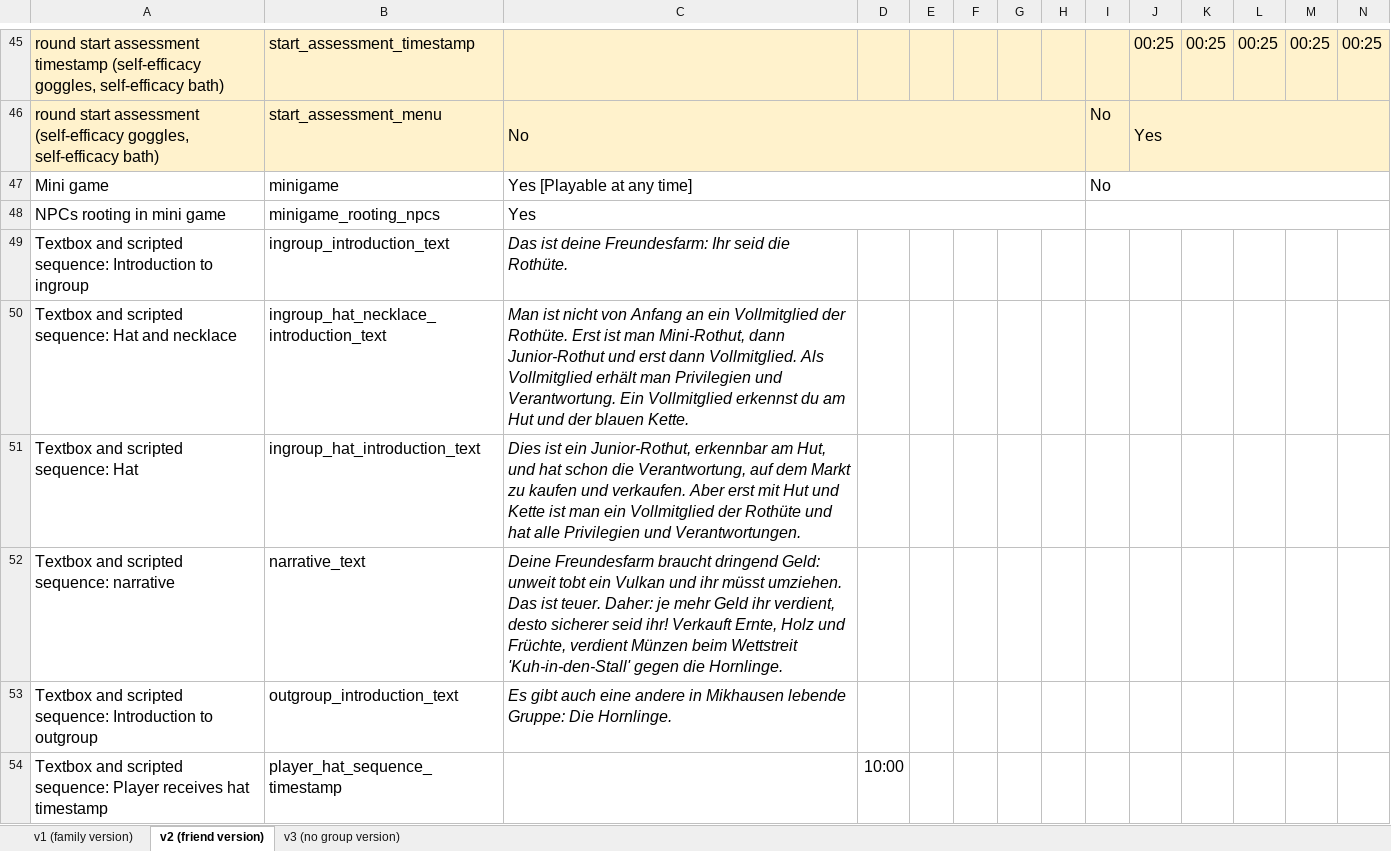
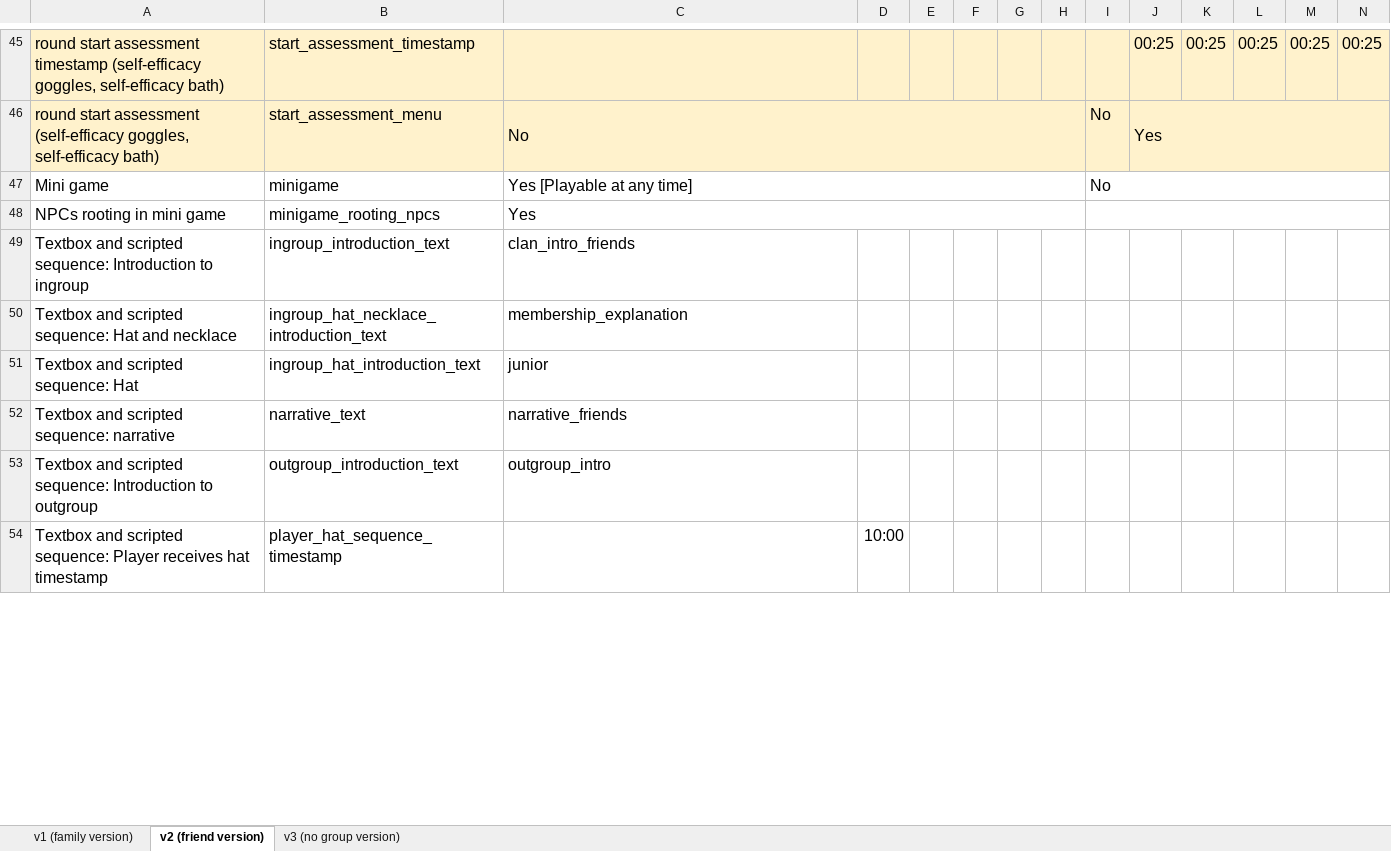
Before and after one commit to sloukit/pydew-valley-uzh-second-study, an Excel workbook: tools/game_levels.xlsx, sheet v2 (friend version), drawn as a sheet; only a part is shown, gaps mark what is left out; values as stored, in another font and other column widths than the file's, no borders; charts and pictures not drawn; the diff covers the shown part only; the diff names each change by its address in the sheet, - before the commit and + after, or states it on an @@ line.

```diff
--- a/tools/game_levels.xlsx (sheet v2 (friend version))
+++ b/tools/game_levels.xlsx (sheet v2 (friend version))
-C49: Das ist deine Freundesfarm: Ihr seid die Rothüte.
+C49: clan_intro_friends
-C49:C53 italic: on
+C49:C53 italic: off
-C50: Man ist nicht von Anfang an ein Vollmitglied der Rothüte. Erst ist man Mini-Rothut, dann Junior-Rothut und erst dann Vollmitglied. Als Vollmitglied erhält man Privilegien und Verantwortung. Ein Vollmitglied erkennst du am Hut und der blauen Kette.
+C50: membership_explanation
-C51: Dies ist ein Junior-Rothut, erkennbar am Hut, und hat schon die Verantwortung, auf dem Markt zu kaufen und verkaufen. Aber erst mit Hut und Kette ist man ein Vollmitglied der Rothüte und hat alle Privilegien und Verantwortungen.
+C51: junior
-C52: Deine Freundesfarm braucht dringend Geld: unweit tobt ein Vulkan und ihr müsst umziehen. Das ist teuer. Daher: je mehr Geld ihr verdient, desto sicherer seid ihr! Verkauft Ernte, Holz und Früchte, verdient Münzen beim Wettstreit 'Kuh-in-den-Stall' gegen die Hornlinge.
+C52: narrative_friends
-C53: Es gibt auch eine andere in Mikhausen lebende Gruppe: Die Hornlinge.
+C53: outgroup_intro
```
Also changed, not shown: 36 edited cells and cell formats elsewhere in this sheet, sheet v1 (family version), sheet v3 (no group version), 3 other files.
